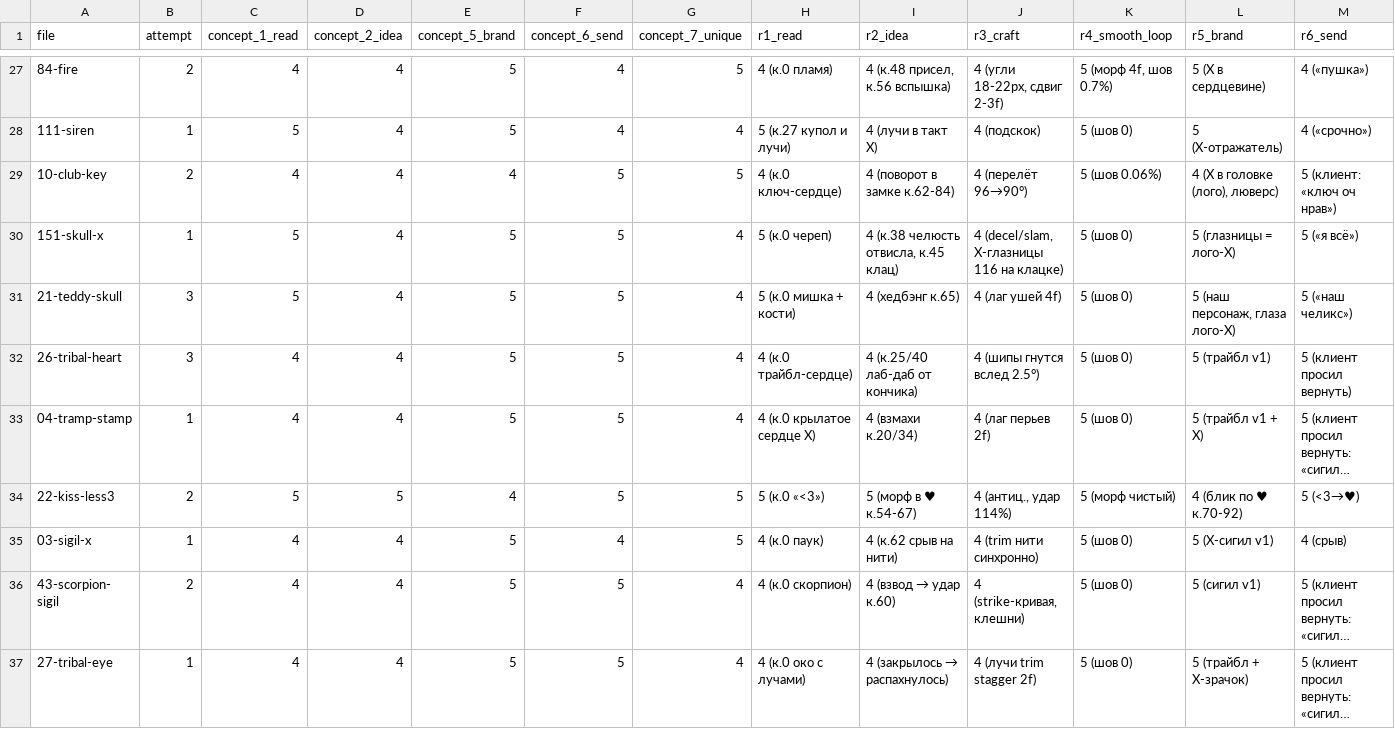
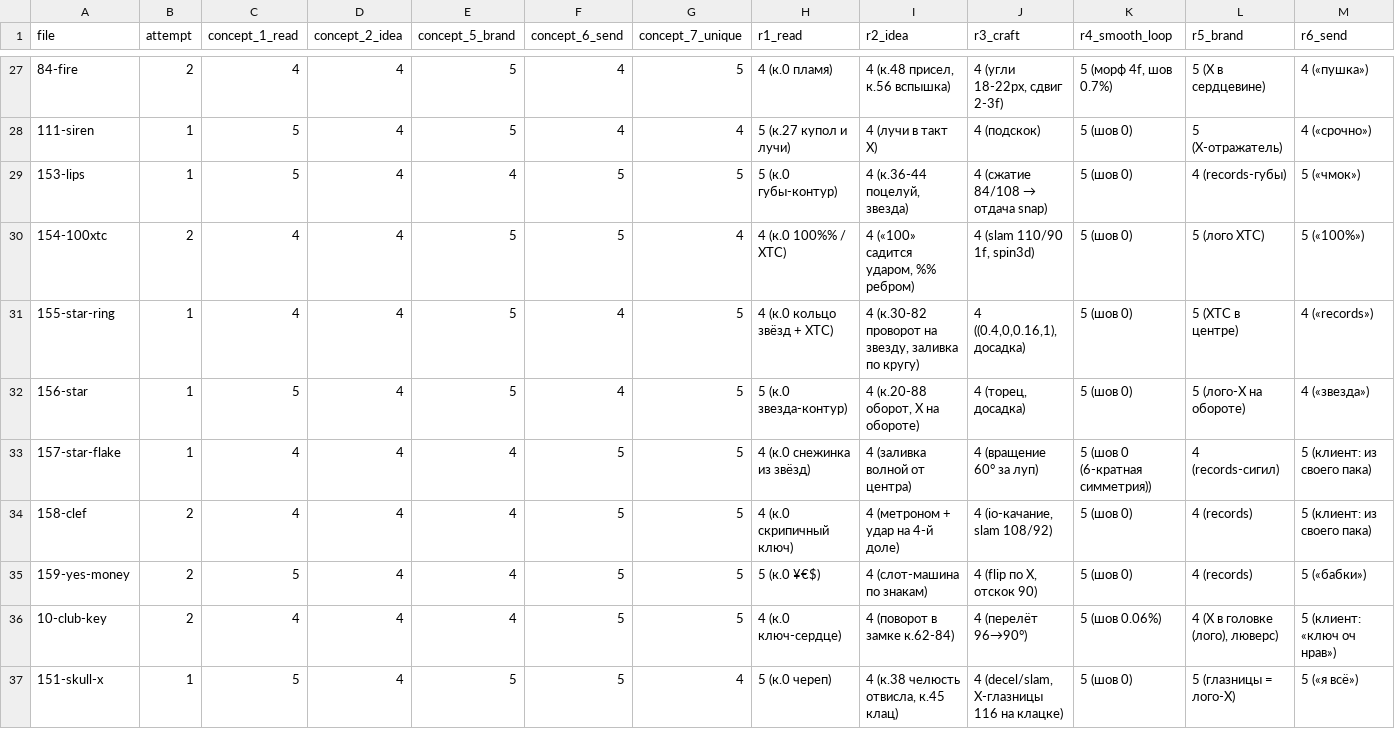
Before and after one commit to lilkutabare-hue/xtc-assets, a CSV file: emoji/scores.csv, drawn as a sheet; only a part is shown, gaps mark what is left out; the shorter side is filled out with more unchanged rows; long unchanged cells end in …; rows hold the shown columns only; the diff names each change by its address in the sheet, - before the commit and + after, or states it on an @@ line.

```diff
--- a/emoji/scores.csv
+++ b/emoji/scores.csv
+row 29: 153-lips | 1 | 5 | 4 | 4 | 5 | 5 | 5 (к.0 губы-контур) | 4 (к.36-44 поцелуй, звезда) | 4 (сжатие 84/108 → отдача snap) | 5 (шов 0) | 4 (records-губы) | 5 («чмок»)
+row 30: 154-100xtc | 2 | 4 | 4 | 5 | 5 | 4 | 4 (к.0 100%% / XTC) | 4 («100» садится ударом, %% ребром) | 4 (slam 110/90 1f, spin3d) | 5 (шов 0) | 5 (лого XTC) | 5 («100%»)
+row 31: 155-star-ring | 1 | 4 | 4 | 5 | 4 | 5 | 4 (к.0 кольцо звёзд + XTC) | 4 (к.30-82 проворот на звезду, заливка по кругу) | 4 ((0.4,0,0.16,1), досадка) | 5 (шов 0) | 5 (XTC в центре) | 4 («records»)
+row 32: 156-star | 1 | 5 | 4 | 5 | 4 | 5 | 5 (к.0 звезда-контур) | 4 (к.20-88 оборот, X на обороте) | 4 (торец, досадка) | 5 (шов 0) | 5 (лого-X на обороте) | 4 («звезда»)
+row 33: 157-star-flake | 1 | 4 | 4 | 4 | 5 | 5 | 4 (к.0 снежинка из звёзд) | 4 (заливка волной от центра) | 4 (вращение 60° за луп) | 5 (шов 0 (6-кратная симметрия)) | 4 (records-сигил) | 5 (клиент: из своего пака)
+row 34: 158-clef | 2 | 4 | 4 | 4 | 5 | 5 | 4 (к.0 скрипичный ключ) | 4 (метроном + удар на 4-й доле) | 4 (io-качание, slam 108/92) | 5 (шов 0) | 4 (records) | 5 (клиент: из своего пака)
+row 35: 159-yes-money | 2 | 5 | 4 | 4 | 5 | 5 | 5 (к.0 ¥€$) | 4 (слот-машина по знакам) | 4 (flip по X, отскок 90) | 5 (шов 0) | 4 (records) | 5 («бабки»)
```
Also changed, not shown: emoji/manifest.csv, 30 other files.
